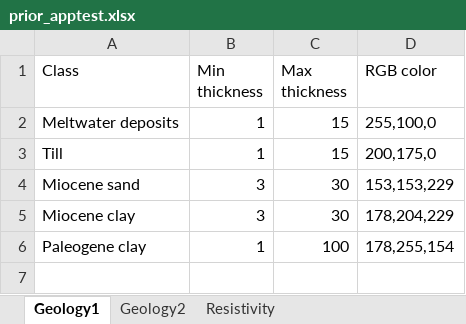
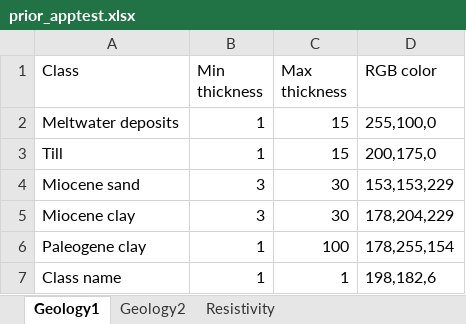
Before and after one commit to cultpenguin/geoprior1d, an Excel workbook: GeoPriorApp/prior_apptest.xlsx, sheet Geology1, drawn as a sheet; values as stored, in another font and other column widths than the file's, no borders; the diff names each change by its address in the sheet, - before the commit and + after, or states it on an @@ line.

```diff
--- a/GeoPriorApp/prior_apptest.xlsx (sheet Geology1)
+++ b/GeoPriorApp/prior_apptest.xlsx (sheet Geology1)
+row 7: Class name | 1 | 1 | 198,182,6
```
Also changed, not shown: sheet Geology2, sheet Resistivity, 4 other files.
